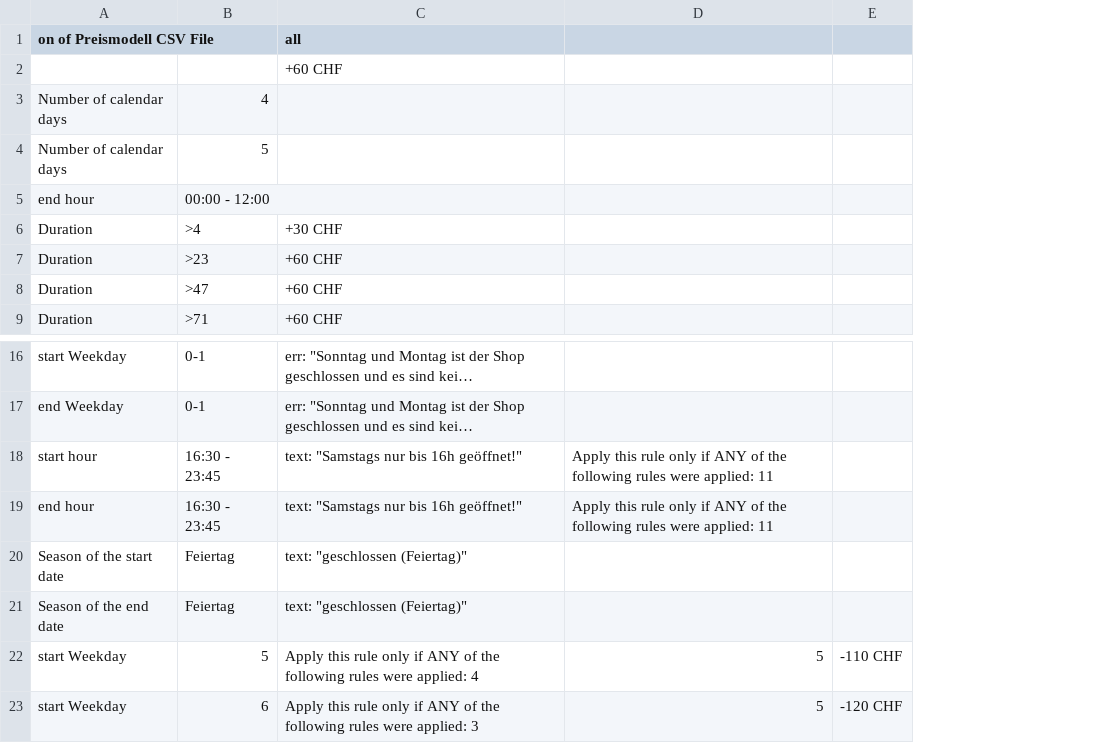
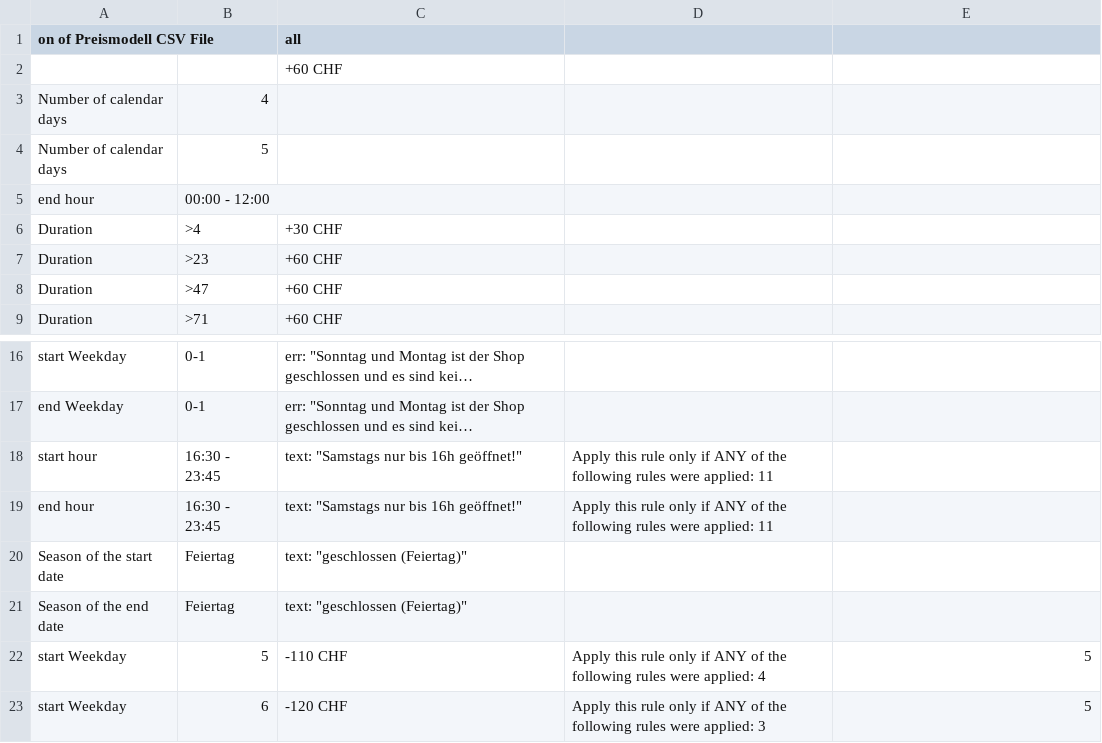
Before and after one commit to planyo1/planyo, a CSV file: Preismodell1.csv, drawn as a sheet; only a part is shown, gaps mark what is left out; long unchanged cells end in …; removed rows and columns are numbered as before the commit, all else as after; the diff names each change by its address in the sheet, - before the commit and + after, or states it on an @@ line.

Commit message:
Update Preismodell1.csv

```diff
--- a/Preismodell1.csv
+++ b/Preismodell1.csv
+column D, rows 18-23: Apply this rule only if ANY of the following rules were applied: 11 | Apply this rule only if ANY of the following rules were applied: 11 |  |  | Apply this rule only if ANY of the following rules were applied: 4 | Apply this rule only if ANY of the following rules were applied: 3
-column E, rows 22-23: -110 CHF | -120 CHF
-E18:E19: Apply this rule only if ANY of the following rules were applied: 11
+E18:E19: (empty)
-C22 (all): Apply this rule only if ANY of the following rules were applied: 4
+C22 (all): -110 CHF
-C23 (all): Apply this rule only if ANY of the following rules were applied: 3
+C23 (all): -120 CHF
```
